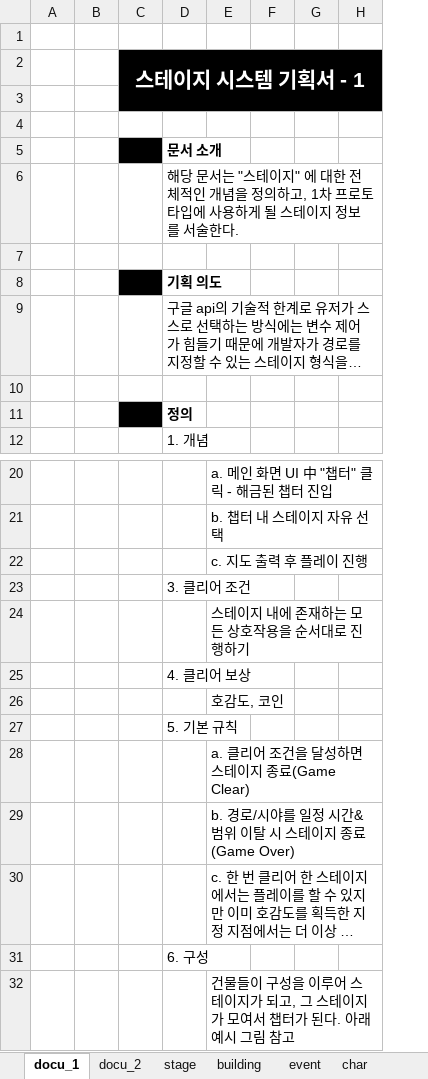
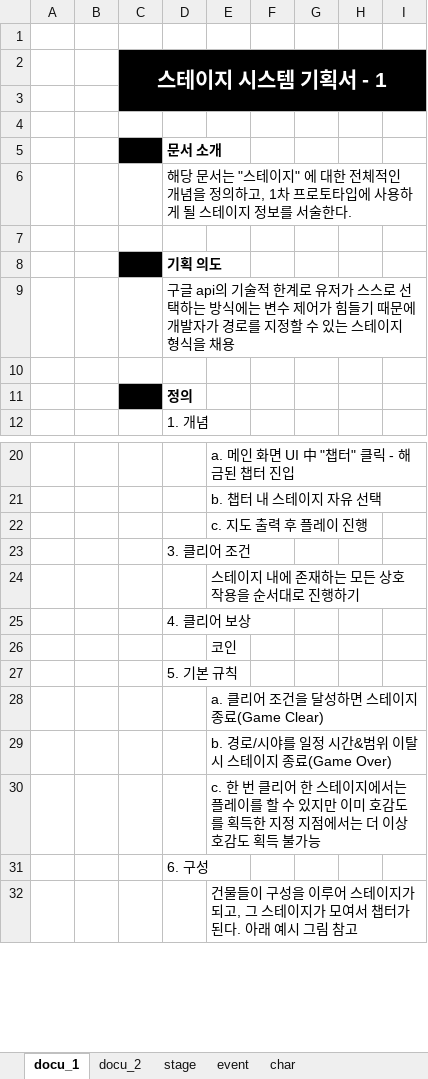
Before and after one commit to Kjaeseong/RocketTeamDocu, an Excel workbook: 00.기획서/221016_스테이지 기획서_V100.xlsx, sheet docu_1, drawn as a sheet; only a part is shown, gaps mark what is left out; long unchanged cells end in …; values as stored, in another font and other column widths than the file's, no borders; charts and pictures not drawn; the diff covers the shown part only; the diff names each change by its address in the sheet, - before the commit and + after, or states it on an @@ line.

```diff
--- a/00.기획서/221016_스테이지 기획서_V100.xlsx (sheet docu_1)
+++ b/00.기획서/221016_스테이지 기획서_V100.xlsx (sheet docu_1)
-sheet tab: building
+column H, empty
-E26: 호감도, 코인
+E26: 코인
```
Also changed, not shown: 9 added rows, 11 removed rows, 5 edited cells and merged cells elsewhere in this sheet, sheet event, sheet stage, sheet char, charts or pictures, 1 other file.
